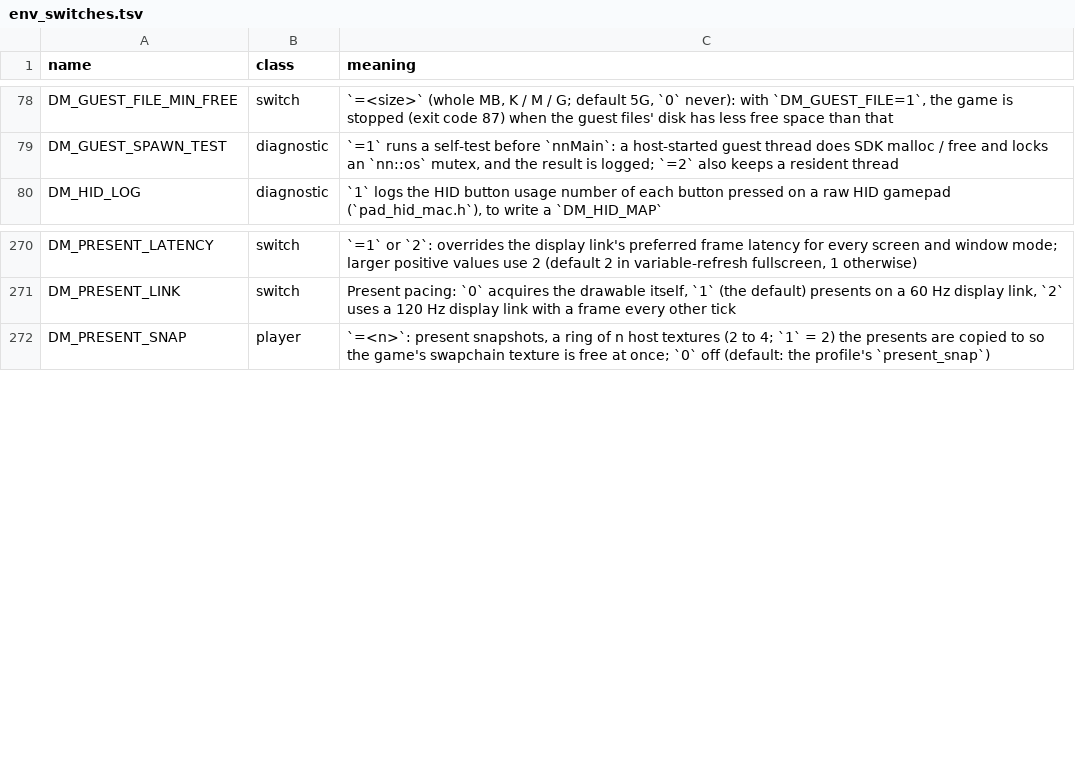
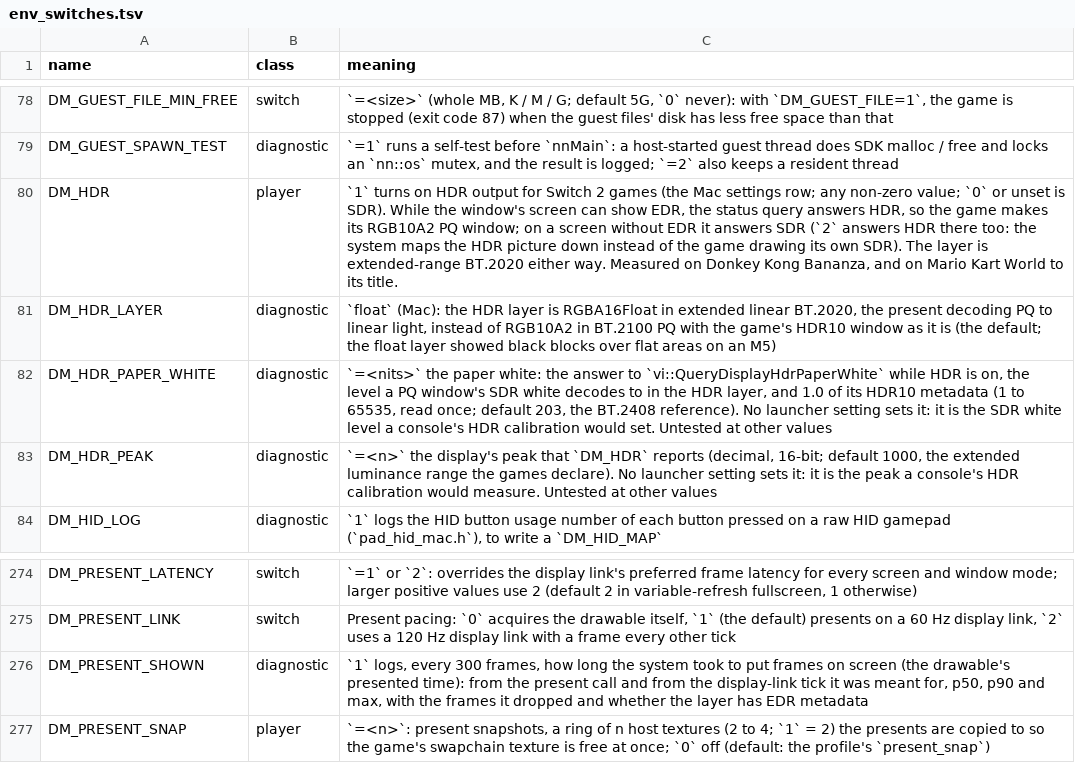
Before and after one commit to AnkMister/nxnative, a TSV file: docs/env_switches.tsv, drawn as a sheet; only a part is shown, gaps mark what is left out.

Commit message:
Port optional Mac HDR output onto the Ocarina present path
Port PR #1176 at a360806f onto oot-hyper-main 64a163ba. Preserve SDR tagging, quality filtering, AOT hooks and absolute pacing. Keep HDR off by default and bypass the SDR MetalFX scaler for PQ input.

Static Ocarina v131072 modules and resources contain the HDR status calls, paper-white controls, PQ constants and BT.2020 output matrix. Native present and quality checks, settings/docs tests and the host build pass. Gameplay, displays and HDR pipeline archive coverage remain unverified.

Front-ends: new: Mac Switch 2 builds can offer default-off DM_HDR; HDR layer formats override SDR colorspace tagging.

Co-authored-by: seedds <seedds@gmail.com>

Co-authored-by: beecrepaldi-afk <beecrepaldi@gmail.com>

```diff
--- a/docs/env_switches.tsv
+++ b/docs/env_switches.tsv
@@ -79,2 +79,6 @@ DM_GUEST_FILE_MIN_FREE	switch	`=<size>` (whole MB, K / M / G; default 5G, `0` ne
 DM_GUEST_SPAWN_TEST	diagnostic	`=1` runs a self-test before `nnMain`: a host-started guest thread does SDK malloc / free and locks an `nn::os` mutex, and the result is logged; `=2` also keeps a resident thread
+DM_HDR	player	`1` turns on HDR output for Switch 2 games (the Mac settings row; any non-zero value; `0` or unset is SDR). While the window's screen can show EDR, the status query answers HDR, so the game makes its RGB10A2 PQ window; on a screen without EDR it answers SDR (`2` answers HDR there too: the system maps the HDR picture down instead of the game drawing its own SDR). The layer is extended-range BT.2020 either way. Measured on Donkey Kong Bananza, and on Mario Kart World to its title.
+DM_HDR_LAYER	diagnostic	`float` (Mac): the HDR layer is RGBA16Float in extended linear BT.2020, the present decoding PQ to linear light, instead of RGB10A2 in BT.2100 PQ with the game's HDR10 window as it is (the default; the float layer showed black blocks over flat areas on an M5)
+DM_HDR_PAPER_WHITE	diagnostic	`=<nits>` the paper white: the answer to `vi::QueryDisplayHdrPaperWhite` while HDR is on, the level a PQ window's SDR white decodes to in the HDR layer, and 1.0 of its HDR10 metadata (1 to 65535, read once; default 203, the BT.2408 reference). No launcher setting sets it: it is the SDR white level a console's HDR calibration would set. Untested at other values
+DM_HDR_PEAK	diagnostic	`=<n>` the display's peak that `DM_HDR` reports (decimal, 16-bit; default 1000, the extended luminance range the games declare). No launcher setting sets it: it is the peak a console's HDR calibration would measure. Untested at other values
 DM_HID_LOG	diagnostic	`1` logs the HID button usage number of each button pressed on a raw HID gamepad (`pad_hid_mac.h`), to write a `DM_HID_MAP`
@@ -271,2 +275,3 @@ DM_PRESENT_LATENCY	switch	`=1` or `2`: overrides the display link's preferred fr
 DM_PRESENT_LINK	switch	Present pacing: `0` acquires the drawable itself, `1` (the default) presents on a 60 Hz display link, `2` uses a 120 Hz display link with a frame every other tick
+DM_PRESENT_SHOWN	diagnostic	`1` logs, every 300 frames, how long the system took to put frames on screen (the drawable's presented time): from the present call and from the display-link tick it was meant for, p50, p90 and max, with the frames it dropped and whether the layer has EDR metadata
 DM_PRESENT_SNAP	player	`=<n>`: present snapshots, a ring of n host textures (2 to 4; `1` = 2) the presents are copied to so the game's swapchain texture is free at once; `0` off (default: the profile's `present_snap`)
```
Also changed, not shown: 18 other files.
